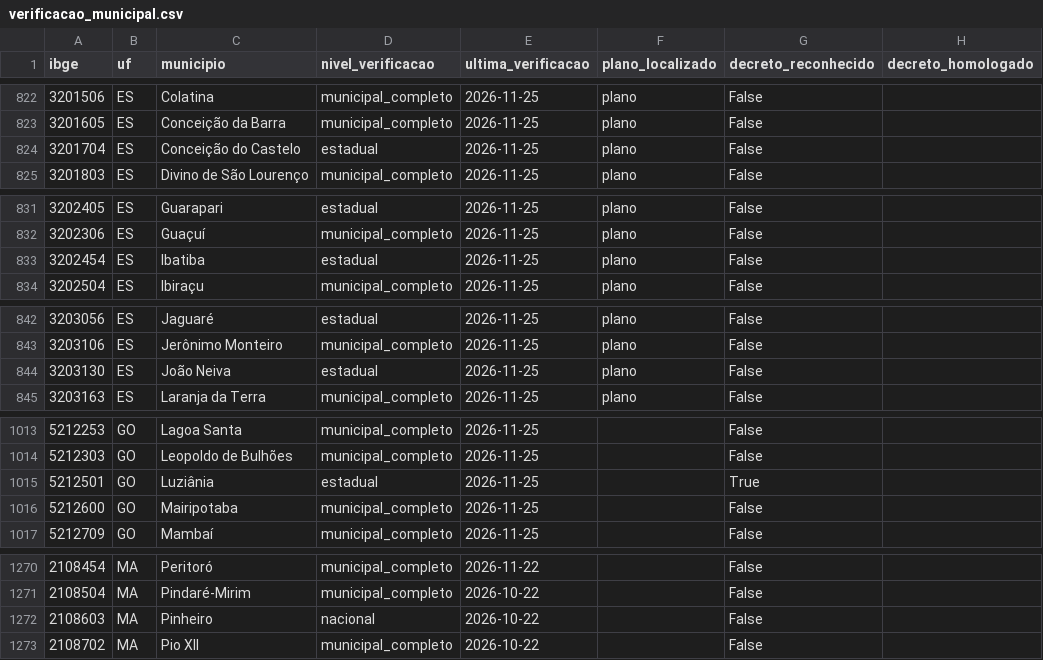
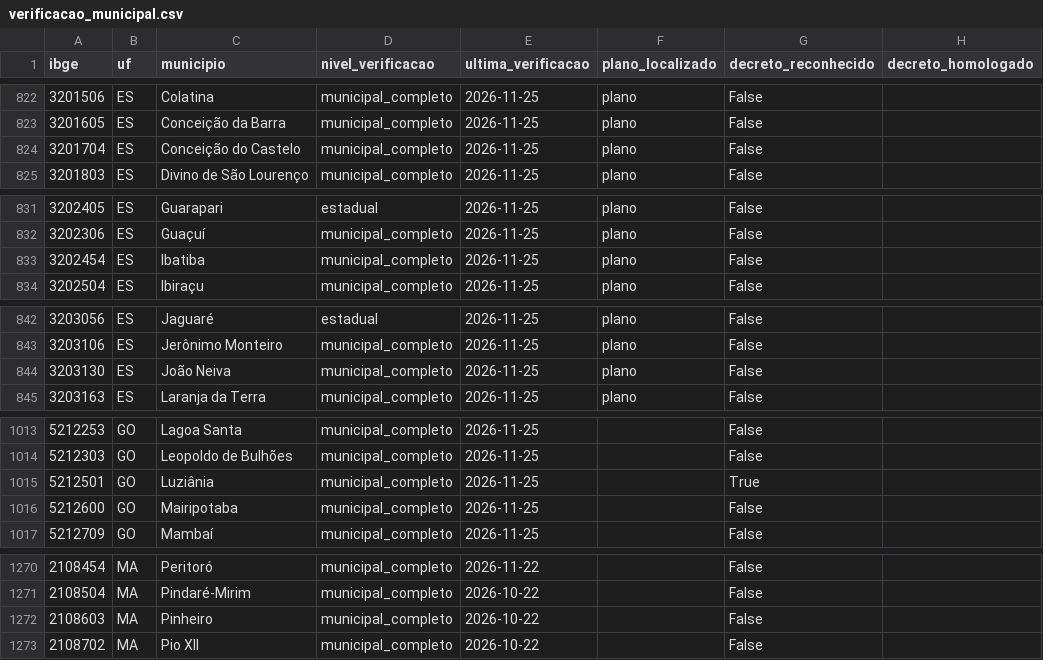
Before and after one commit to monitorelnino/monitorelnino, a CSV file: dados-abertos/verificacao_municipal.csv, drawn as a sheet; only a part is shown, gaps mark what is left out; the diff covers the shown part only.

```diff
--- a/dados-abertos/verificacao_municipal.csv
+++ b/dados-abertos/verificacao_municipal.csv
@@ -823,3 +823,3 @@ ibge,uf,municipio,nivel_verificacao,ultima_verificacao,plano_localizado,decreto_
 3201605,ES,Conceição da Barra,municipal_completo,2026-11-25,plano,False,
-3201704,ES,Conceição do Castelo,estadual,2026-11-25,plano,False,
+3201704,ES,Conceição do Castelo,municipal_completo,2026-11-25,plano,False,
 3201803,ES,Divino de São Lourenço,municipal_completo,2026-11-25,plano,False,
@@ -832,3 +832,3 @@ ibge,uf,municipio,nivel_verificacao,ultima_verificacao,plano_localizado,decreto_
 3202306,ES,Guaçuí,municipal_completo,2026-11-25,plano,False,
-3202454,ES,Ibatiba,estadual,2026-11-25,plano,False,
+3202454,ES,Ibatiba,municipal_completo,2026-11-25,plano,False,
 3202504,ES,Ibiraçu,municipal_completo,2026-11-25,plano,False,
@@ -843,3 +843,3 @@ ibge,uf,municipio,nivel_verificacao,ultima_verificacao,plano_localizado,decreto_
 3203106,ES,Jerônimo Monteiro,municipal_completo,2026-11-25,plano,False,
-3203130,ES,João Neiva,estadual,2026-11-25,plano,False,
+3203130,ES,João Neiva,municipal_completo,2026-11-25,plano,False,
 3203163,ES,Laranja da Terra,municipal_completo,2026-11-25,plano,False,
@@ -1014,3 +1014,3 @@ ibge,uf,municipio,nivel_verificacao,ultima_verificacao,plano_localizado,decreto_
 5212303,GO,Leopoldo de Bulhões,municipal_completo,2026-11-25,,False,
-5212501,GO,Luziânia,estadual,2026-11-25,,True,
+5212501,GO,Luziânia,municipal_completo,2026-11-25,,True,
 5212600,GO,Mairipotaba,municipal_completo,2026-11-25,,False,
@@ -1271,3 +1271,3 @@ ibge,uf,municipio,nivel_verificacao,ultima_verificacao,plano_localizado,decreto_
 2108504,MA,Pindaré-Mirim,municipal_completo,2026-10-22,,False,
-2108603,MA,Pinheiro,nacional,2026-10-22,,False,
+2108603,MA,Pinheiro,municipal_completo,2026-10-22,,False,
 2108702,MA,Pio XII,municipal_completo,2026-10-22,,False,
```
Also changed, not shown: 50 edited cells elsewhere in this file, dados-abertos/historico_mudancas.csv, 33 other files.
